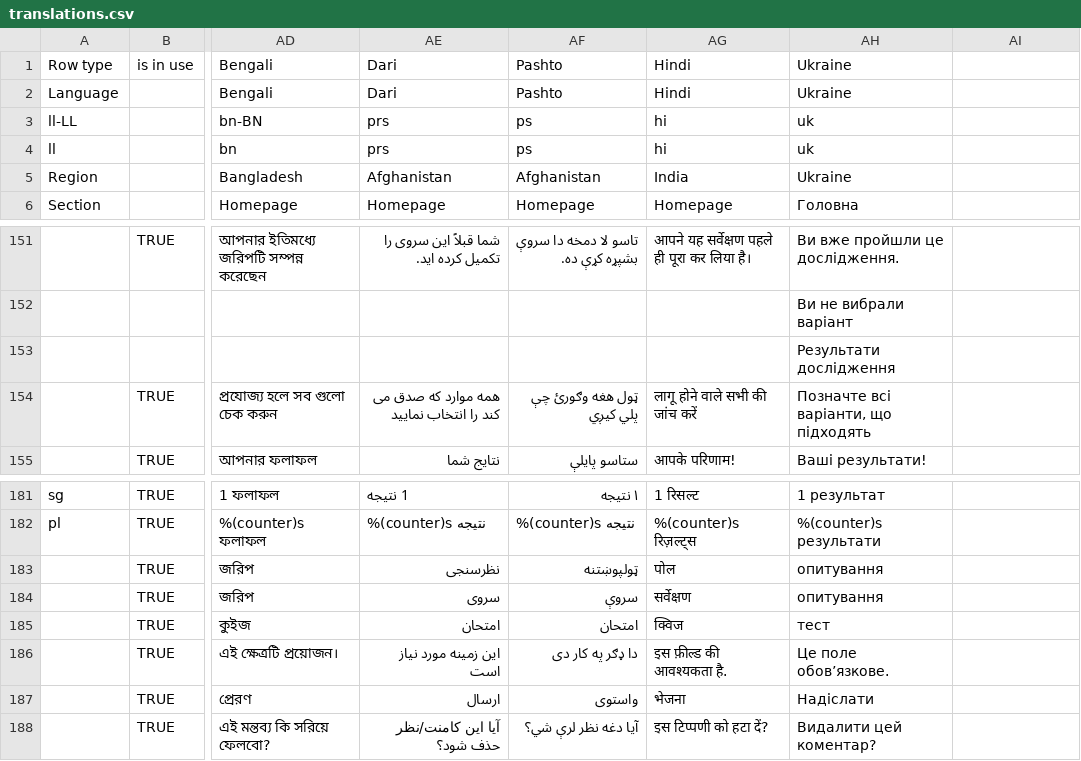
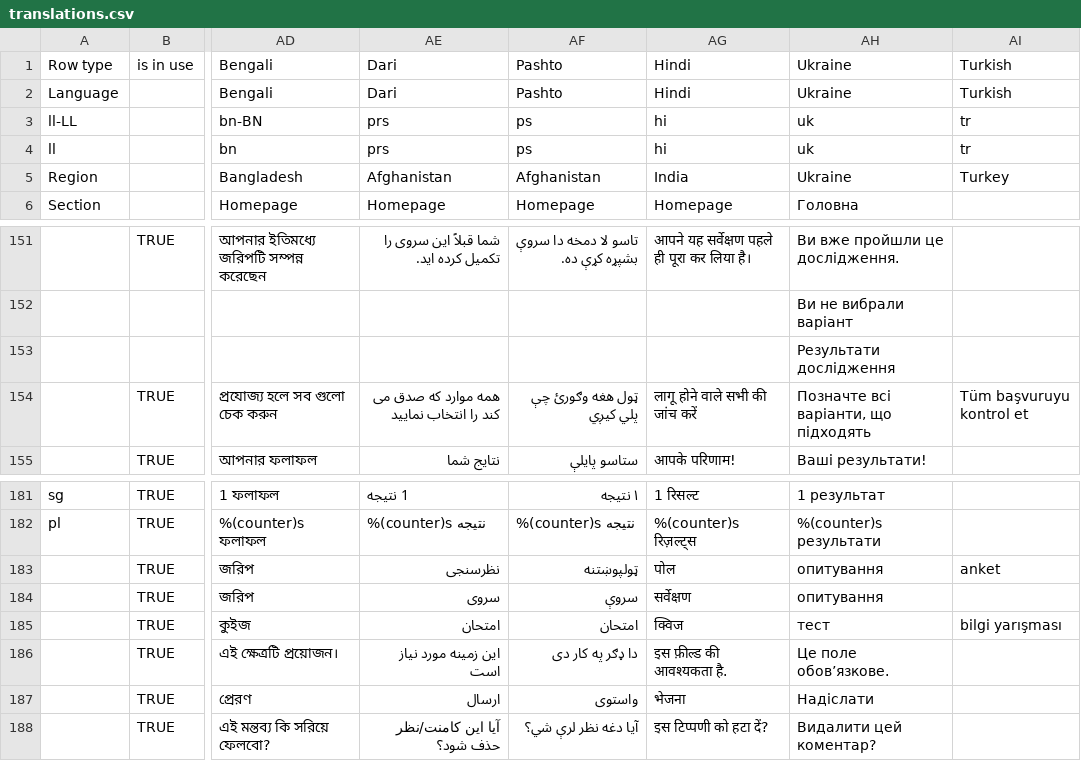
Before and after one commit to unicef/iogt, a CSV file: common/translation_utils/translations.csv, drawn as a sheet; only a part is shown, gaps mark what is left out; the diff names each change by its address in the sheet, - before the commit and + after, or states it on an @@ line.

```diff
--- a/common/translation_utils/translations.csv
+++ b/common/translation_utils/translations.csv
-AI1:AI2: (empty)
+AI1:AI2: Turkish
-AI3:AI4: (empty)
+AI3:AI4: tr
-AI5: (empty)
+AI5: Turkey
-AI154: (empty)
+AI154: Tüm başvuruyu kontrol et
-AI183: (empty)
+AI183: anket
-AI185: (empty)
+AI185: bilgi yarışması
```
Also changed, not shown: common/translation_utils/translation_status.csv, 38 other files.
